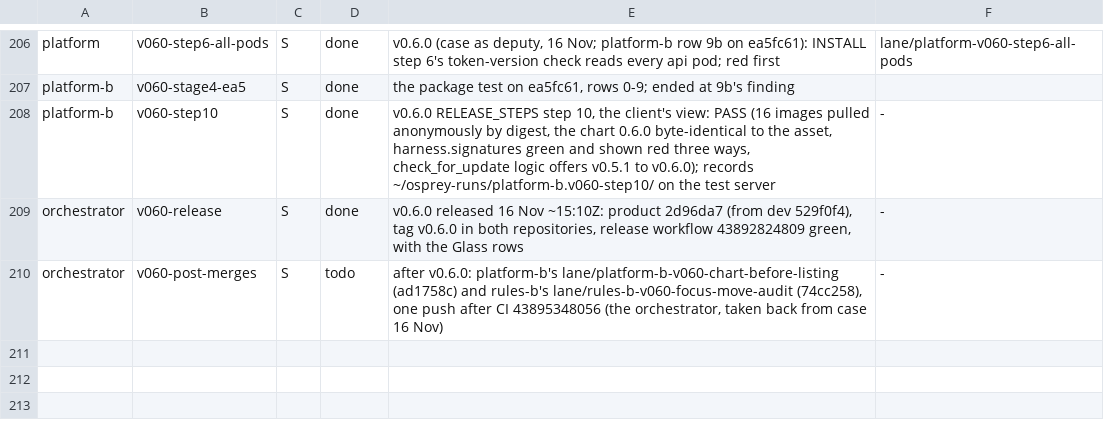
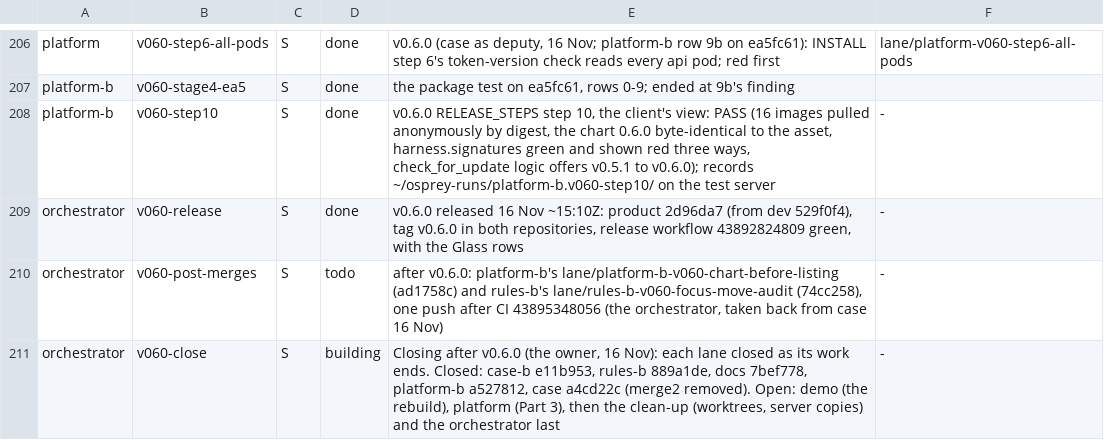
Before and after one commit to aykr/OspreyFlow_Dev, a TSV file: OspreyFlow_Build/process/lanes/progress.tsv, drawn as a sheet; only a part is shown, gaps mark what is left out; the diff names each change by its address in the sheet, - before the commit and + after, or states it on an @@ line.

Commit message:
docs(process): the closing after v0.6.0 on the route (cl): five lanes closed, demo and platform open (OspreyFlow_Build/process/lanes/{progress.tsv,route.tsv})

```diff
--- a/OspreyFlow_Build/process/lanes/progress.tsv
+++ b/OspreyFlow_Build/process/lanes/progress.tsv
+row 211: orchestrator | v060-close | S | building | Closing after v0.6.0 (the owner, 16 Nov): each lane closed as its work ends. Closed: case-b e11b953, rules-b 889a1de, docs 7bef778, platform-b a527812, case a4cd22c (merge2 removed). Open: demo (the rebuild), platform (Part 3), then the clean-up (worktrees, server copies) and the orchestrator last | -
```
Also changed, not shown: OspreyFlow_Build/process/lanes/route.tsv.
